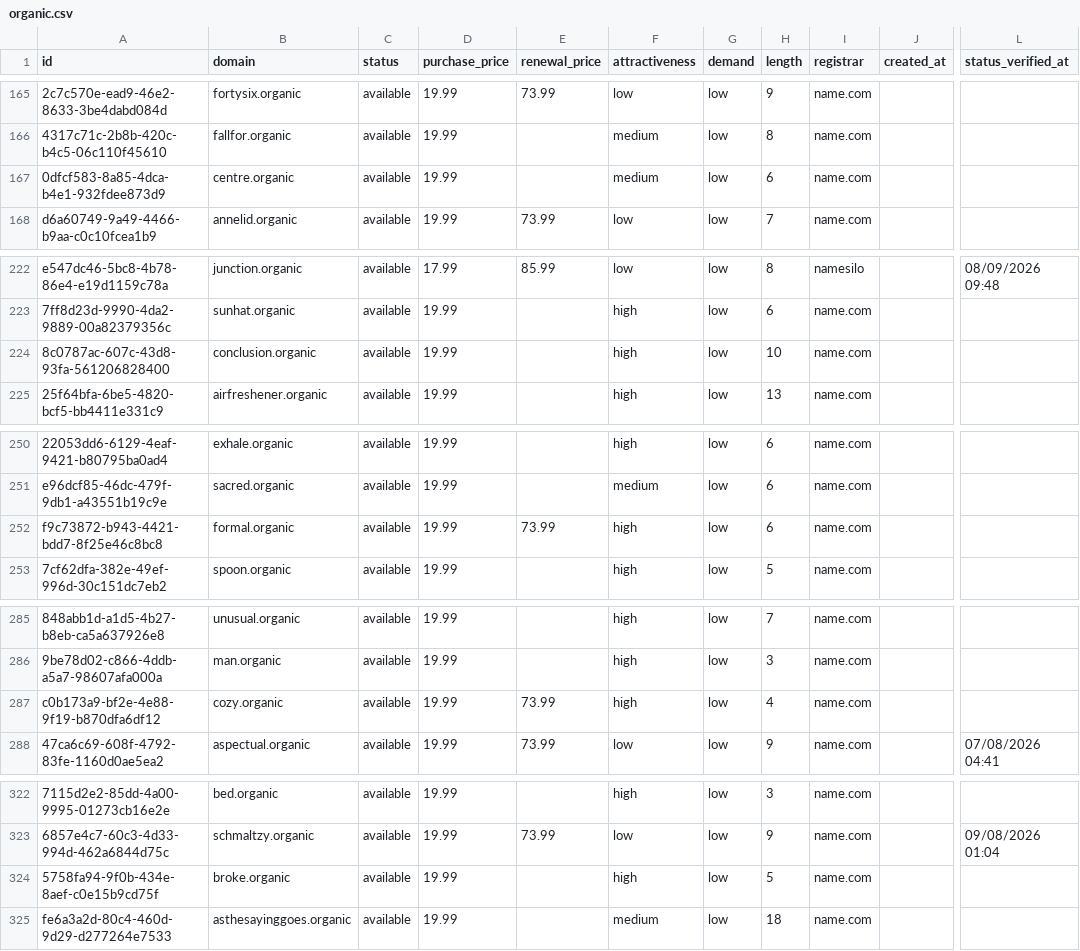
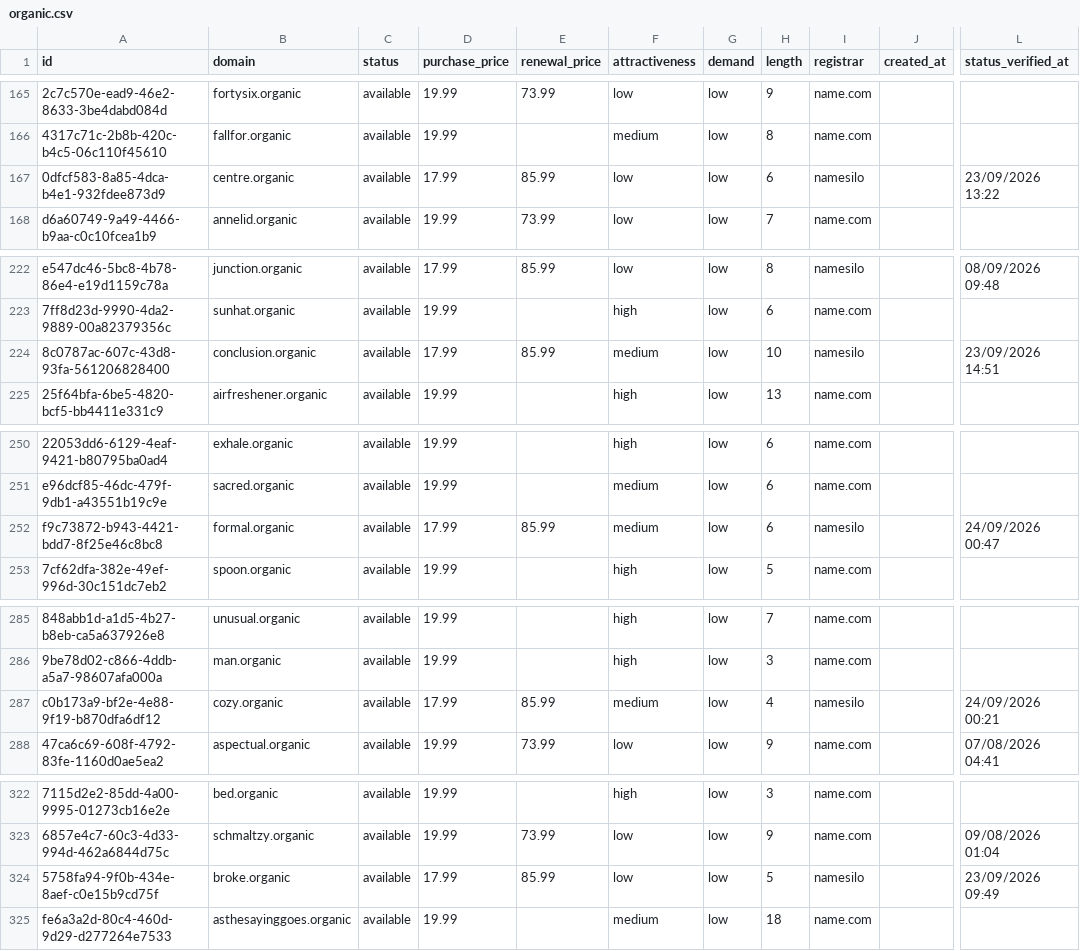
Before and after one commit to UniqueDomains/organic-oneword-domains, a CSV file: organic.csv, drawn as a sheet; only a part is shown, gaps mark what is left out; the diff covers the shown part only; the diff names each change by its address in the sheet, - before the commit and + after, or states it on an @@ line.

```diff
--- a/organic.csv
+++ b/organic.csv
-D167 (purchase_price): 19.99
+D167 (purchase_price): 17.99
-E167 (renewal_price): (empty)
+E167 (renewal_price): 85.99
-F167 (attractiveness): medium
+F167 (attractiveness): low
-I167 (registrar): name.com
+I167 (registrar): namesilo
-L167 (status_verified_at): (empty)
+L167 (status_verified_at): 23/09/2026 13:22
-D224 (purchase_price): 19.99
+D224 (purchase_price): 17.99
-E224 (renewal_price): (empty)
+E224 (renewal_price): 85.99
-F224 (attractiveness): high
+F224 (attractiveness): medium
-I224 (registrar): name.com
+I224 (registrar): namesilo
-L224 (status_verified_at): (empty)
+L224 (status_verified_at): 23/09/2026 14:51
-D252 (purchase_price): 19.99
+D252 (purchase_price): 17.99
-E252 (renewal_price): 73.99
+E252 (renewal_price): 85.99
-F252 (attractiveness): high
+F252 (attractiveness): medium
-I252 (registrar): name.com
+I252 (registrar): namesilo
-L252 (status_verified_at): (empty)
+L252 (status_verified_at): 24/09/2026 00:47
-D287 (purchase_price): 19.99
+D287 (purchase_price): 17.99
-E287 (renewal_price): 73.99
+E287 (renewal_price): 85.99
-F287 (attractiveness): high
+F287 (attractiveness): medium
-I287 (registrar): name.com
+I287 (registrar): namesilo
-L287 (status_verified_at): (empty)
+L287 (status_verified_at): 24/09/2026 00:21
-D324 (purchase_price): 19.99
+D324 (purchase_price): 17.99
-E324 (renewal_price): (empty)
+E324 (renewal_price): 85.99
-F324 (attractiveness): high
+F324 (attractiveness): low
-I324 (registrar): name.com
+I324 (registrar): namesilo
-L324 (status_verified_at): (empty)
+L324 (status_verified_at): 23/09/2026 09:49
```
Also changed, not shown: 3 added rows, 3 removed rows and 121 edited cells elsewhere in this file, 4 other files.
